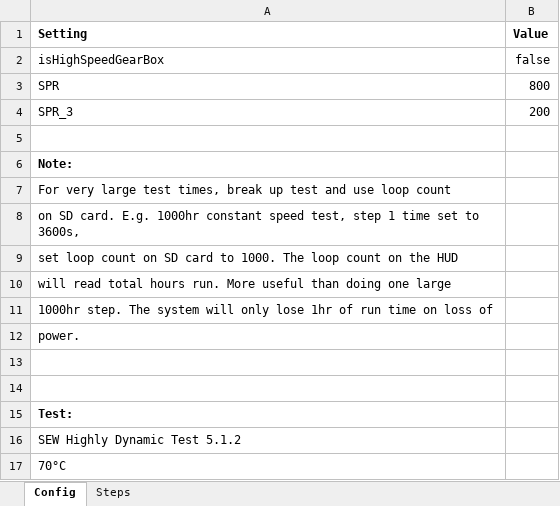
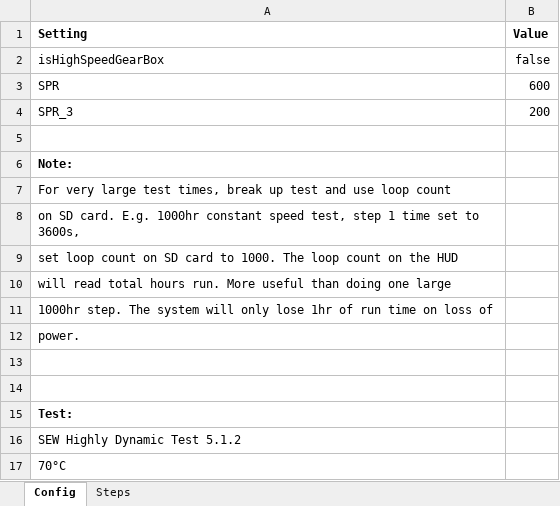
Before and after one commit to SvenPaterson/RTM, an Excel workbook: upload_files/RTM_config.xlsx, sheet Config, drawn as a sheet; values as stored, in another font and other column widths than the file's, no borders; the diff names each change by its address in the sheet, - before the commit and + after, or states it on an @@ line.

```diff
--- a/upload_files/RTM_config.xlsx (sheet Config)
+++ b/upload_files/RTM_config.xlsx (sheet Config)
-B3 (Value): 800
+B3 (Value): 600
```
Also changed, not shown: 1 other file.
